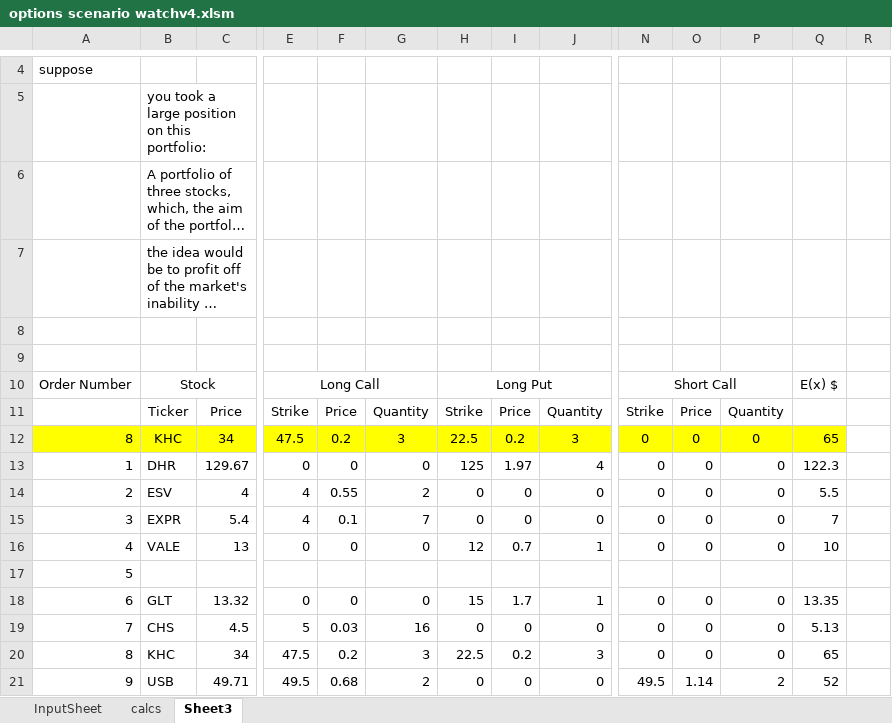
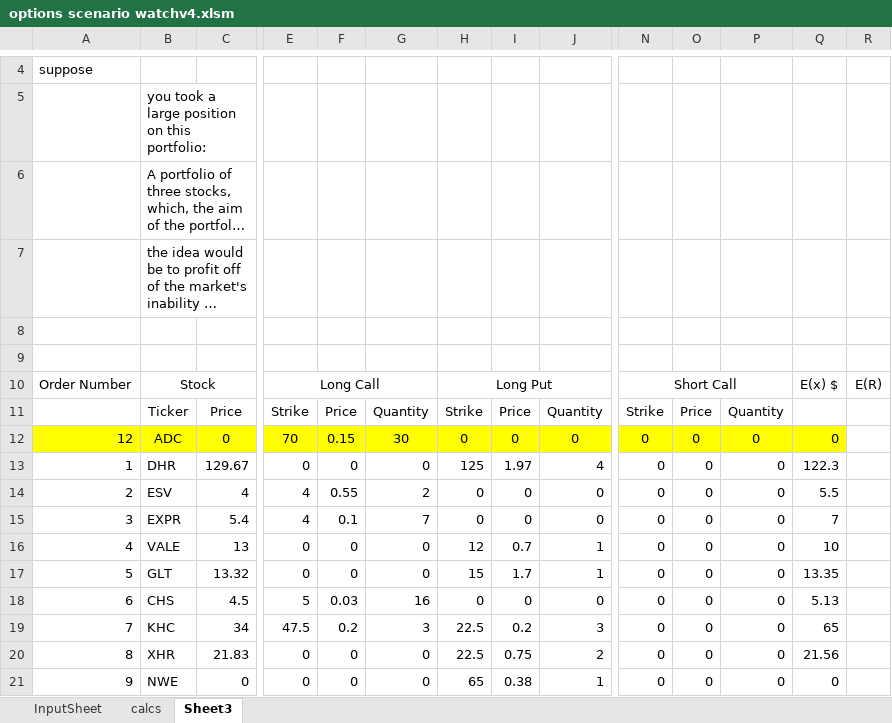
Before and after one commit to vedabrat/financeThings, an Excel workbook: options scenario watchv4.xlsm, sheet Sheet3, drawn as a sheet; only a part is shown, gaps mark what is left out; long unchanged cells end in …; values as stored, in another font and other column widths than the file's, no borders; removed rows and columns are numbered as before the commit, all else as after; rows hold the shown columns only; the diff covers the shown part only; the diff names each change by its address in the sheet, - before the commit and + after, or states it on an @@ line.

```diff
--- a/options scenario watchv4.xlsm (sheet Sheet3)
+++ b/options scenario watchv4.xlsm (sheet Sheet3)
-R10: (empty)
+R10: E(R)
-row 12: 8 | KHC | 34 | 47.5 | 0.2 | 3 | 22.5 | 0.2 | 3 | 0 | 0 | 0 | 65
+row 12: 12 | ADC | 0 | 70 | 0.15 | 30 | 0 | 0 | 0 | 0 | 0 | 0 | 0
-row 17: 5
-A17: 6
+A17: 5
-A18: 7
+A18: 6
+row 19: 7 | KHC | 34 | 47.5 | 0.2 | 3 | 22.5 | 0.2 | 3 | 0 | 0 | 0 | 65
-B20: KHC
+B20: XHR
-C20: 34
+C20: 21.83
-E20: 47.5
+E20: 0
-F20: 0.2
+F20: 0
-G20: 3
+G20: 0
-I20: 0.2
+I20: 0.75
-J20: 3
+J20: 2
-Q20: 65
+Q20: 21.56
-B21: USB
+B21: NWE
-C21: 49.71
+C21: 0
-E21: 49.5
+E21: 0
-F21: 0.68
+F21: 0
-G21: 2
+G21: 0
-H21: 0
+H21: 65
-I21: 0
+I21: 0.38
-J21: 0
+J21: 1
-N21: 49.5
+N21: 0
-O21: 1.14
+O21: 0
-P21: 2
+P21: 0
-Q21: 52
+Q21: 0
```
Also changed, not shown: 41 edited cells elsewhere in this sheet, sheet calcs, sheet InputSheet, charts or pictures.
